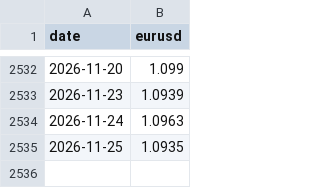
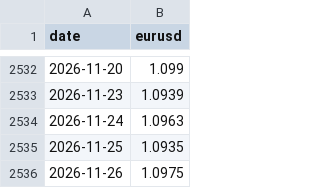
Before and after one commit to valentexi/btc-data, a CSV file: data/eurusd.csv, drawn as a sheet; only a part is shown, gaps mark what is left out; the diff names each change by its address in the sheet, - before the commit and + after, or states it on an @@ line.

```diff
--- a/data/eurusd.csv
+++ b/data/eurusd.csv
+row 2536: 2026-11-26 | 1.0975
```
Also changed, not shown: data/derives_instantane.csv, data/financement_kraken_h.csv, 8 other files.
